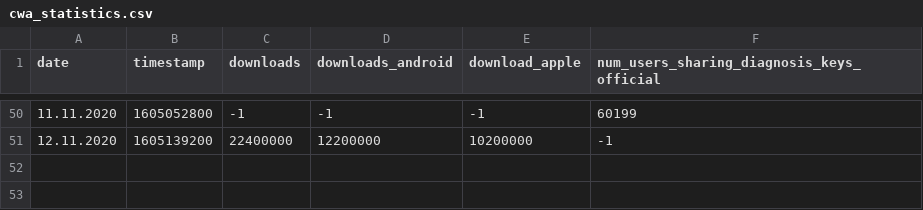
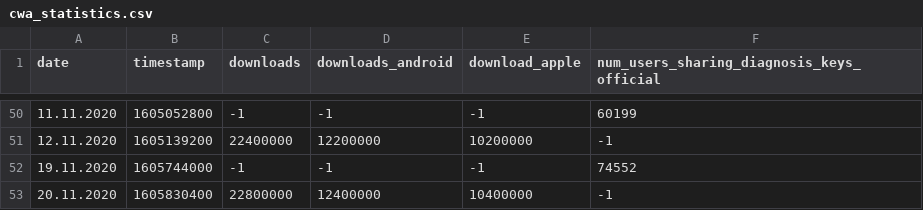
Before and after one commit to micb25/dka, a CSV file: data_RKI/cwa_statistics.csv, drawn as a sheet; only a part is shown, gaps mark what is left out; the diff names each change by its address in the sheet, - before the commit and + after, or states it on an @@ line.

Commit message:
updated RKI data

```diff
--- a/data_RKI/cwa_statistics.csv
+++ b/data_RKI/cwa_statistics.csv
+row 52: 19.11.2020 | 1605744000 | -1 | -1 | -1 | 74552
+row 53: 20.11.2020 | 1605830400 | 22800000 | 12400000 | 10400000 | -1
```
Also changed, not shown: 3 other files.
